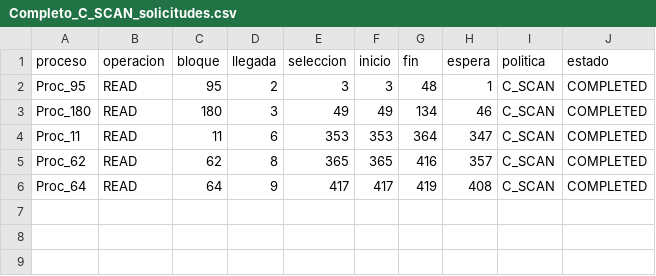
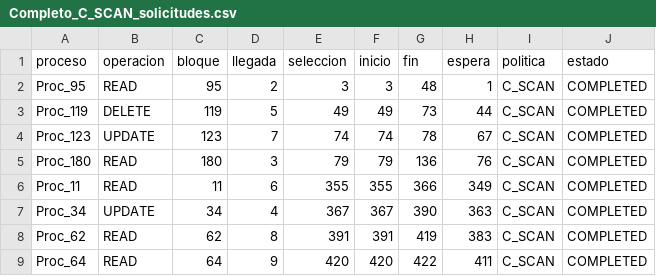
Before and after one commit to alehernandezb05/AvilaOS_SistemaOperativoDistribuido, a CSV file: escenarios/12_resultados_disco/Completo_C_SCAN_solicitudes.csv, drawn as a sheet.

```diff
--- a/escenarios/12_resultados_disco/Completo_C_SCAN_solicitudes.csv
+++ b/escenarios/12_resultados_disco/Completo_C_SCAN_solicitudes.csv
@@ -2,5 +2,8 @@ proceso,operacion,bloque,llegada,seleccion,inicio,fin,espera,politica,estado
 Proc_95,READ,95,2,3,3,48,1,C_SCAN,COMPLETED
-Proc_180,READ,180,3,49,49,134,46,C_SCAN,COMPLETED
-Proc_11,READ,11,6,353,353,364,347,C_SCAN,COMPLETED
-Proc_62,READ,62,8,365,365,416,357,C_SCAN,COMPLETED
-Proc_64,READ,64,9,417,417,419,408,C_SCAN,COMPLETED
+Proc_119,DELETE,119,5,49,49,73,44,C_SCAN,COMPLETED
+Proc_123,UPDATE,123,7,74,74,78,67,C_SCAN,COMPLETED
+Proc_180,READ,180,3,79,79,136,76,C_SCAN,COMPLETED
+Proc_11,READ,11,6,355,355,366,349,C_SCAN,COMPLETED
+Proc_34,UPDATE,34,4,367,367,390,363,C_SCAN,COMPLETED
+Proc_62,READ,62,8,391,391,419,383,C_SCAN,COMPLETED
+Proc_64,READ,64,9,420,420,422,411,C_SCAN,COMPLETED
```
Also changed, not shown: escenarios/12_resultados_disco/Completo_FIFO_recorrido.csv, escenarios/12_resultados_disco/Completo_SCAN_solicitudes.csv, 25 other files.
